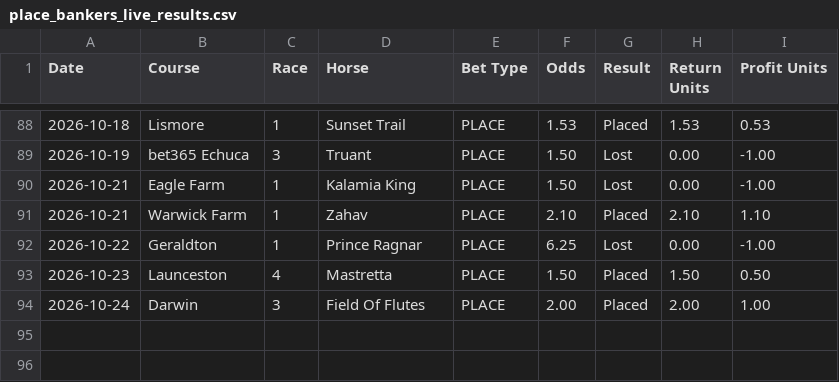
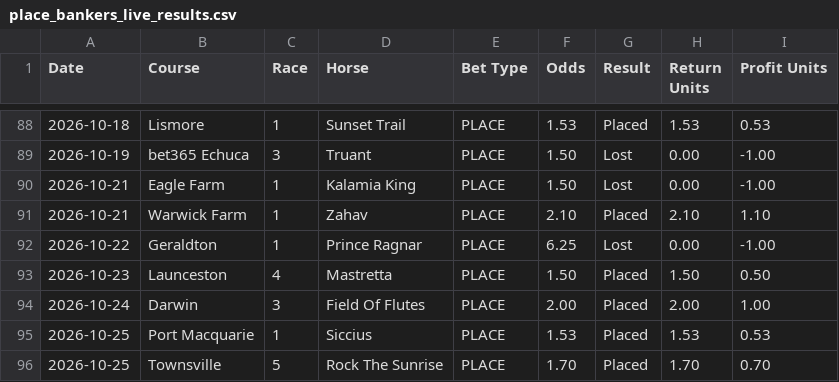
Before and after one commit to puntingiq/puntingiq-site, a CSV file: reports/latest/place_bankers_live_results.csv, drawn as a sheet; only a part is shown, gaps mark what is left out; the diff names each change by its address in the sheet, - before the commit and + after, or states it on an @@ line.

```diff
--- a/reports/latest/place_bankers_live_results.csv
+++ b/reports/latest/place_bankers_live_results.csv
+row 95: 2026-10-25 | Port Macquarie | 1 | Siccius | PLACE | 1.53 | Placed | 1.53 | 0.53
+row 96: 2026-10-25 | Townsville | 5 | Rock The Sunrise | PLACE | 1.70 | Placed | 1.70 | 0.70
```
Also changed, not shown: reports/latest/founders_premium_live_results.csv, reports/latest/web_product_status.csv, 23 other files.
